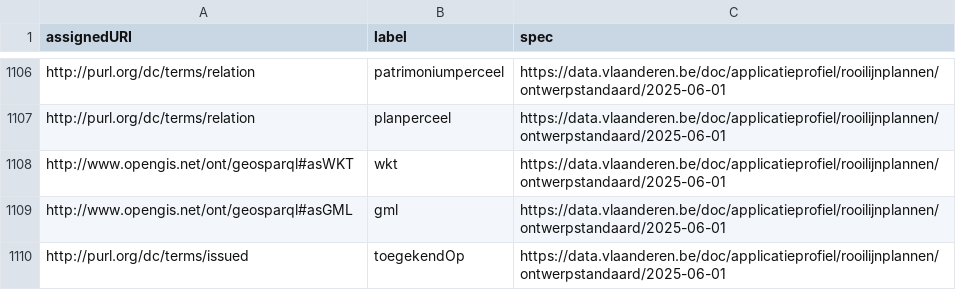
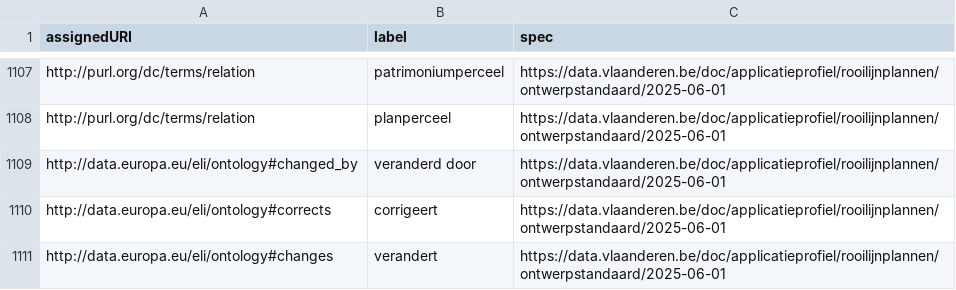
Before and after one commit to Informatievlaanderen/data.vlaanderen.be-statistics, a CSV file: root.externalproperties.ap.csv, drawn as a sheet; only a part is shown, gaps mark what is left out; the shorter side is filled out with more unchanged rows; the diff covers the shown part only.

```diff
--- a/root.externalproperties.ap.csv
+++ b/root.externalproperties.ap.csv
@@ -1107 +1108,4 @@
 "http://purl.org/dc/terms/relation","planperceel","https://data.vlaanderen.be/doc/applicatieprofiel/rooilijnplannen/ontwerpstandaard/2025-06-01"
+"http://data.europa.eu/eli/ontology#changed_by","veranderd door","https://data.vlaanderen.be/doc/applicatieprofiel/rooilijnplannen/ontwerpstandaard/2025-06-01"
+"http://data.europa.eu/eli/ontology#corrects","corrigeert","https://data.vlaanderen.be/doc/applicatieprofiel/rooilijnplannen/ontwerpstandaard/2025-06-01"
+"http://data.europa.eu/eli/ontology#changes","verandert","https://data.vlaanderen.be/doc/applicatieprofiel/rooilijnplannen/ontwerpstandaard/2025-06-01"
```
Also changed, not shown: 3 added rows and 6 edited cells elsewhere in this file, root.classes.ap.csv, root.externalclasses.ap.csv, 34 other files.
